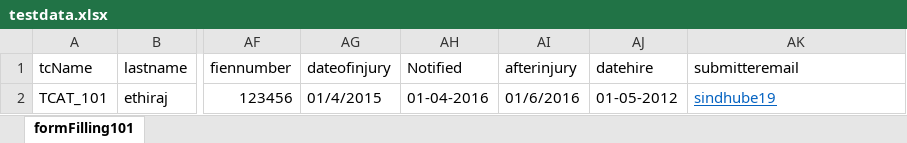
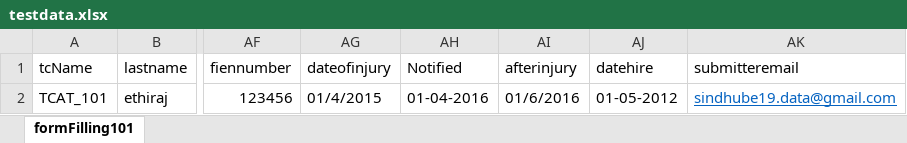
Before and after one commit to sindhube19/automationtraining, an Excel workbook: automationtraining/testdata.xlsx, sheet formFilling101, drawn as a sheet; only a part is shown, gaps mark what is left out; values as stored, in another font and other column widths than the file's, no borders; the diff names each change by its address in the sheet, - before the commit and + after, or states it on an @@ line.

Commit message:
Working on form data verification

```diff
--- a/automationtraining/testdata.xlsx (sheet formFilling101)
+++ b/automationtraining/testdata.xlsx (sheet formFilling101)
-AK2 (submitteremail): sindhube19
+AK2 (submitteremail): sindhube19.data@gmail.com
```
Also changed, not shown: 34 other files.
